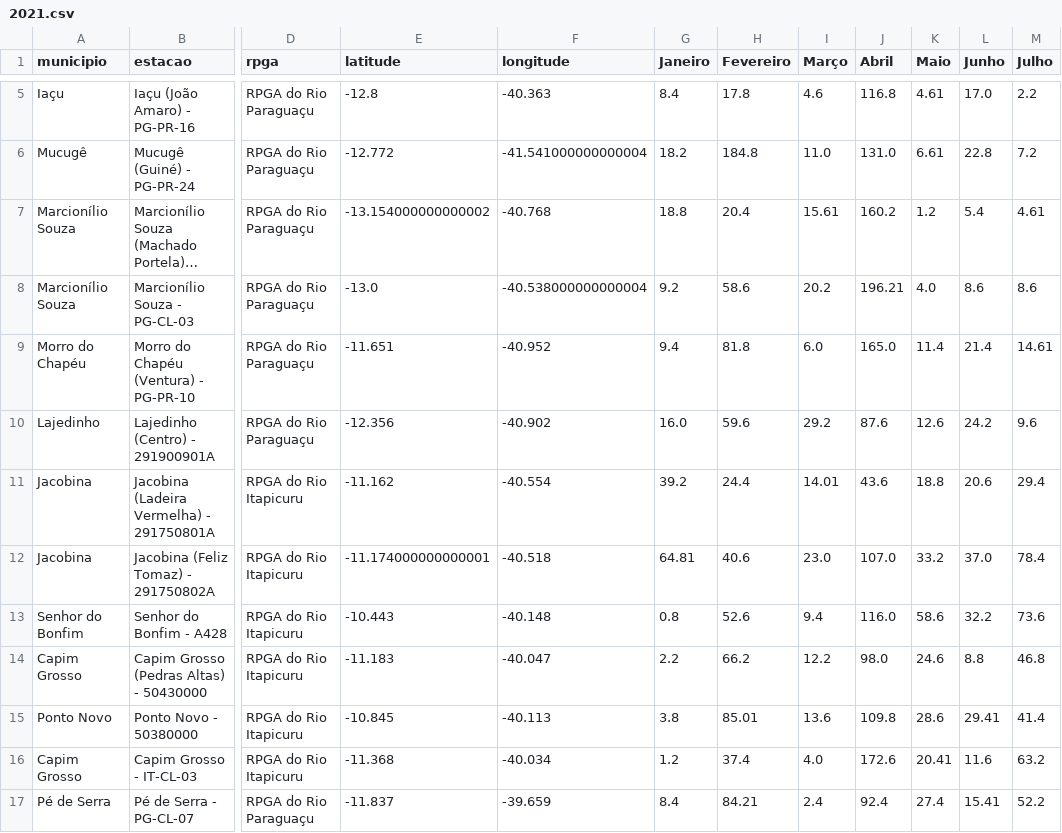
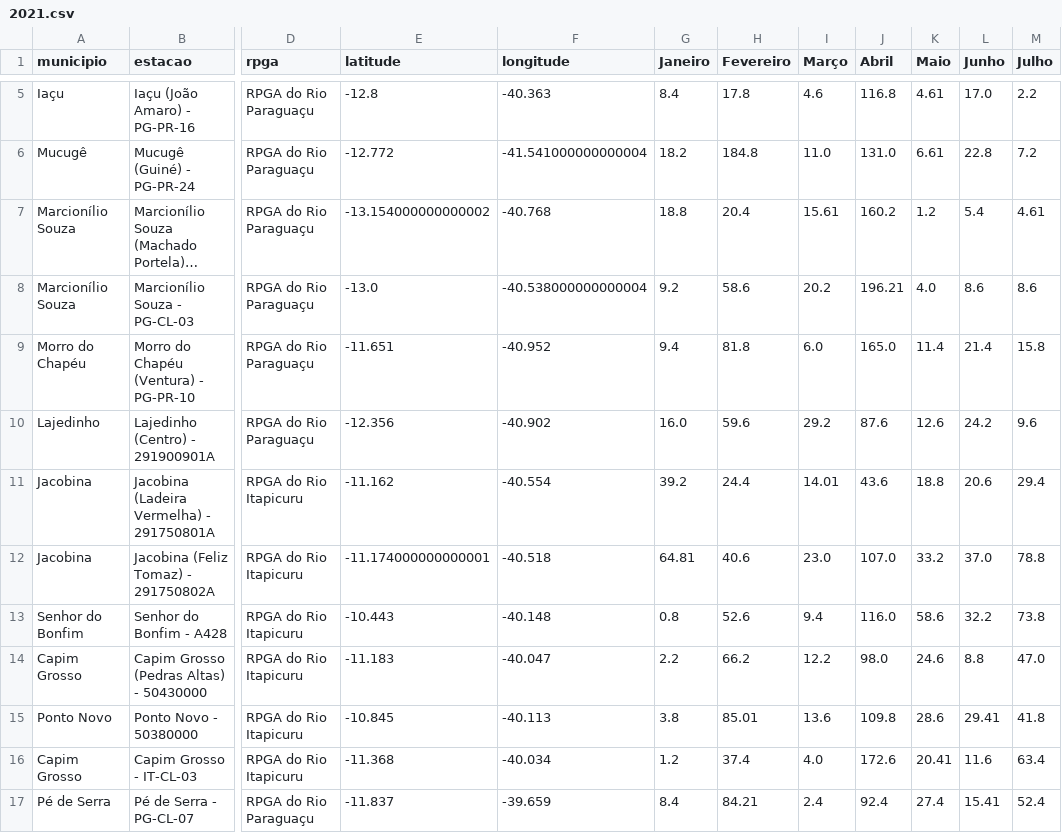
Before and after one commit to SantiagoAmaral/monitoramento1, a CSV file: dados/mensal/2021.csv, drawn as a sheet; only a part is shown, gaps mark what is left out; long unchanged cells end in …; the diff covers the shown part only; the diff names each change by its address in the sheet, - before the commit and + after, or states it on an @@ line.

```diff
--- a/dados/mensal/2021.csv
+++ b/dados/mensal/2021.csv
-M9 (Julho): 14.61
+M9 (Julho): 15.8
-M12 (Julho): 78.4
+M12 (Julho): 78.8
-M13 (Julho): 73.6
+M13 (Julho): 73.8
-M14 (Julho): 46.8
+M14 (Julho): 47.0
-M15 (Julho): 41.4
+M15 (Julho): 41.8
-M16 (Julho): 63.2
+M16 (Julho): 63.4
-M17 (Julho): 52.2
+M17 (Julho): 52.4
```
Also changed, not shown: 45 edited cells elsewhere in this file.
